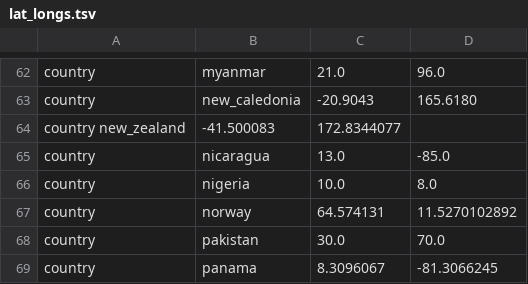
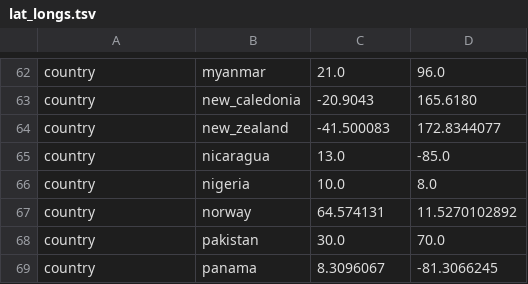
Before and after one commit to nextstrain/augur, a TSV file: augur/data/lat_longs.tsv, drawn as a sheet; only a part is shown, gaps mark what is left out; removed rows and columns are numbered as before the commit, all else as after; the diff names each change by its address in the sheet, - before the commit and + after, or states it on an @@ line.

Commit message:
tab vs space

```diff
--- a/augur/data/lat_longs.tsv
+++ b/augur/data/lat_longs.tsv
-row 64: country new_zealand | -41.500083 | 172.8344077
+row 64: country | new_zealand | -41.500083 | 172.8344077
```
